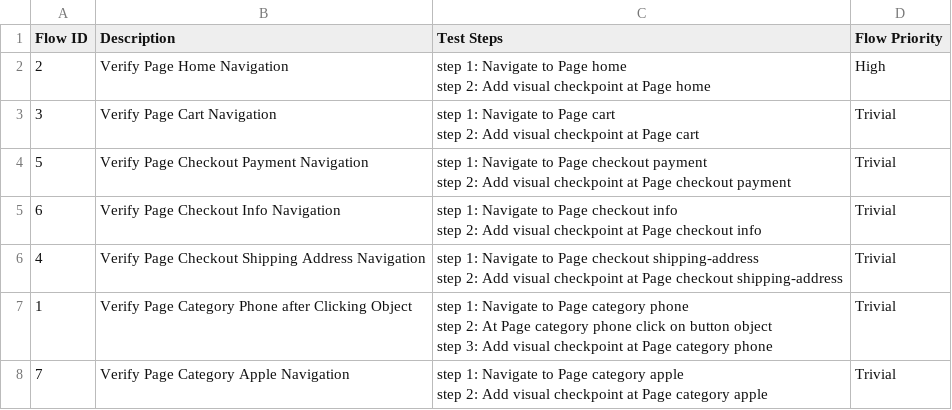
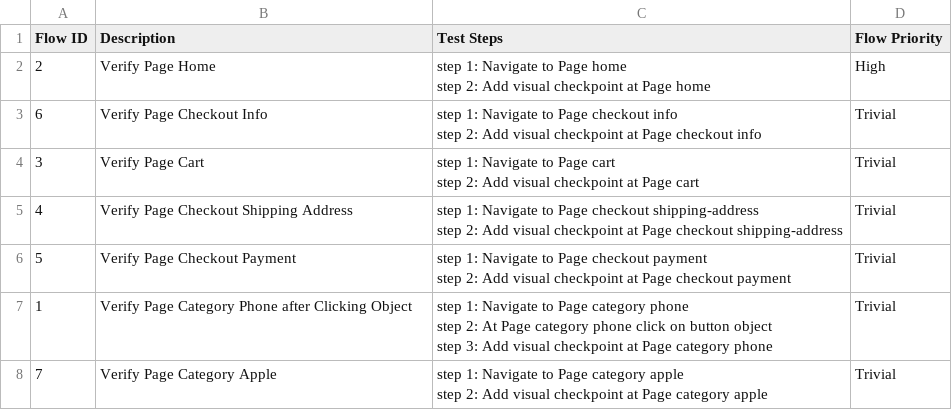
Before and after one commit to gapy-1992/debug-Ninh, a CSV file: Test Steps/steps_overview.csv, drawn as a sheet.

```diff
--- a/Test Steps/steps_overview.csv
+++ b/Test Steps/steps_overview.csv
@@ -1,12 +1,12 @@
 Flow ID,Description,Test Steps,Flow Priority
-2,Verify Page Home Navigation,"step 1: Navigate to Page home
-step 2: Add visual checkpoint at Page home",High
-3,Verify Page Cart Navigation,"step 1: Navigate to Page cart
-step 2: Add visual checkpoint at Page cart",Trivial
-5,Verify Page Checkout Payment Navigation,"step 1: Navigate to Page checkout payment
-step 2: Add visual checkpoint at Page checkout payment",Trivial
-6,Verify Page Checkout Info Navigation,"step 1: Navigate to Page checkout info
-step 2: Add visual checkpoint at Page checkout info",Trivial
-4,Verify Page Checkout Shipping Address Navigation,"step 1: Navigate to Page checkout shipping-address
-step 2: Add visual checkpoint at Page checkout shipping-address",Trivial
+2,Verify Page Home,"step 1: Navigate to Page home
+step 2: Add visual checkpoint at Page home",High
+6,Verify Page Checkout Info,"step 1: Navigate to Page checkout info
+step 2: Add visual checkpoint at Page checkout info",Trivial
+3,Verify Page Cart,"step 1: Navigate to Page cart
+step 2: Add visual checkpoint at Page cart",Trivial
+4,Verify Page Checkout Shipping Address,"step 1: Navigate to Page checkout shipping-address
+step 2: Add visual checkpoint at Page checkout shipping-address",Trivial
+5,Verify Page Checkout Payment,"step 1: Navigate to Page checkout payment
+step 2: Add visual checkpoint at Page checkout payment",Trivial
 1,Verify Page Category Phone after Clicking Object,"step 1: Navigate to Page category phone
@@ -14,3 +14,3 @@ step 2: At Page category phone click on button object
 step 3: Add visual checkpoint at Page category phone",Trivial
-7,Verify Page Category Apple Navigation,"step 1: Navigate to Page category apple
-step 2: Add visual checkpoint at Page category apple",Trivial
+7,Verify Page Category Apple,"step 1: Navigate to Page category apple
+step 2: Add visual checkpoint at Page category apple",Trivial
```
Also changed, not shown: 22 other files.
